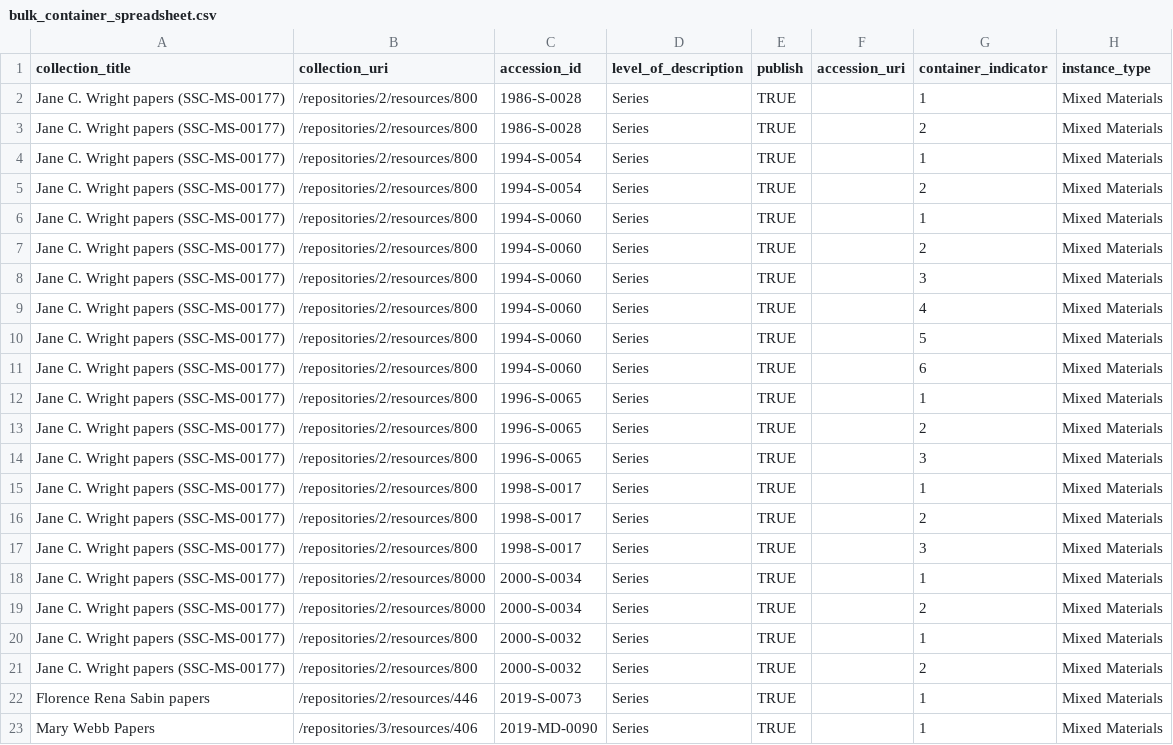
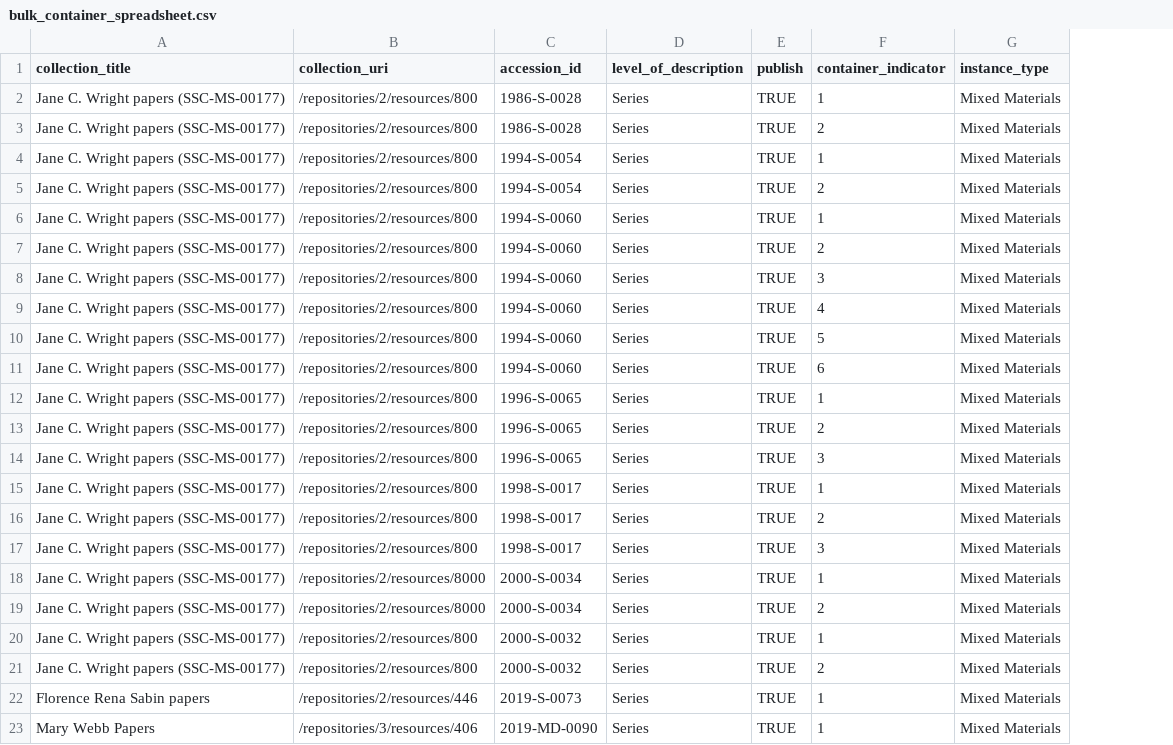
Before and after one commit to smith-special-collections/a2c-tools, a CSV file: bulk_create_topcontainers/bulk_container_spreadsheet.csv, drawn as a sheet; the diff names each change by its address in the sheet, - before the commit and + after, or states it on an @@ line.

Commit message:
Updated column headings

```diff
--- a/bulk_create_topcontainers/bulk_container_spreadsheet.csv
+++ b/bulk_create_topcontainers/bulk_container_spreadsheet.csv
-column F (accession_uri), empty
```
